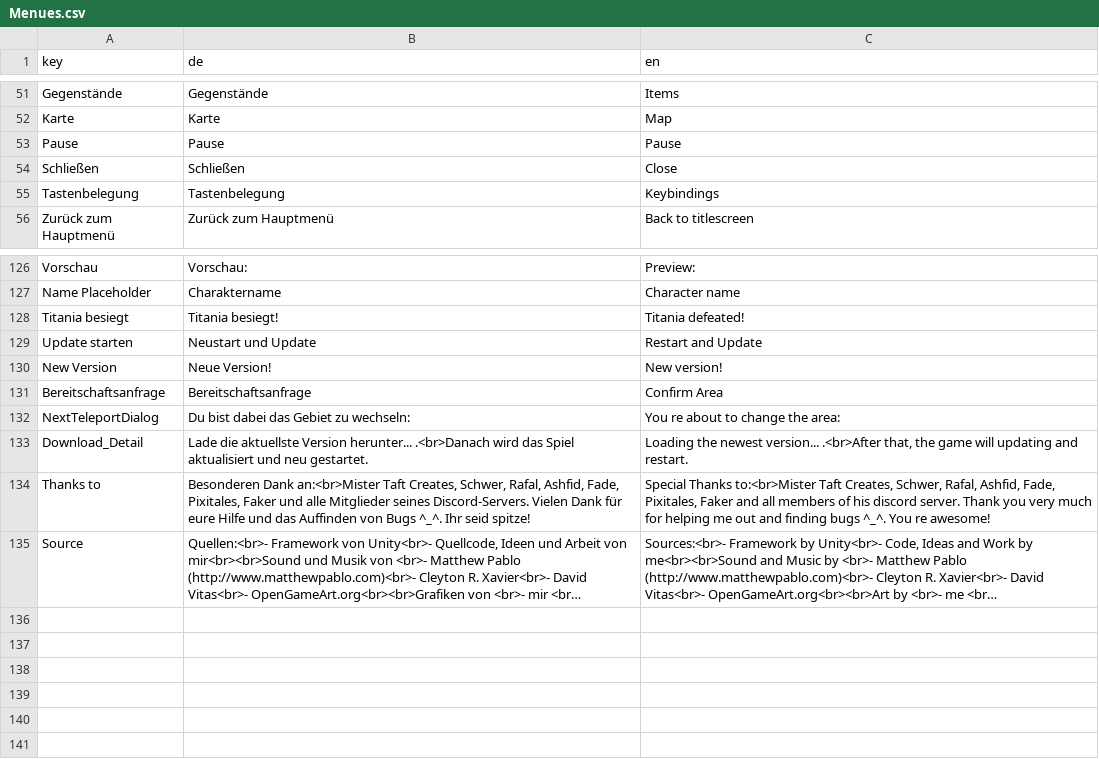
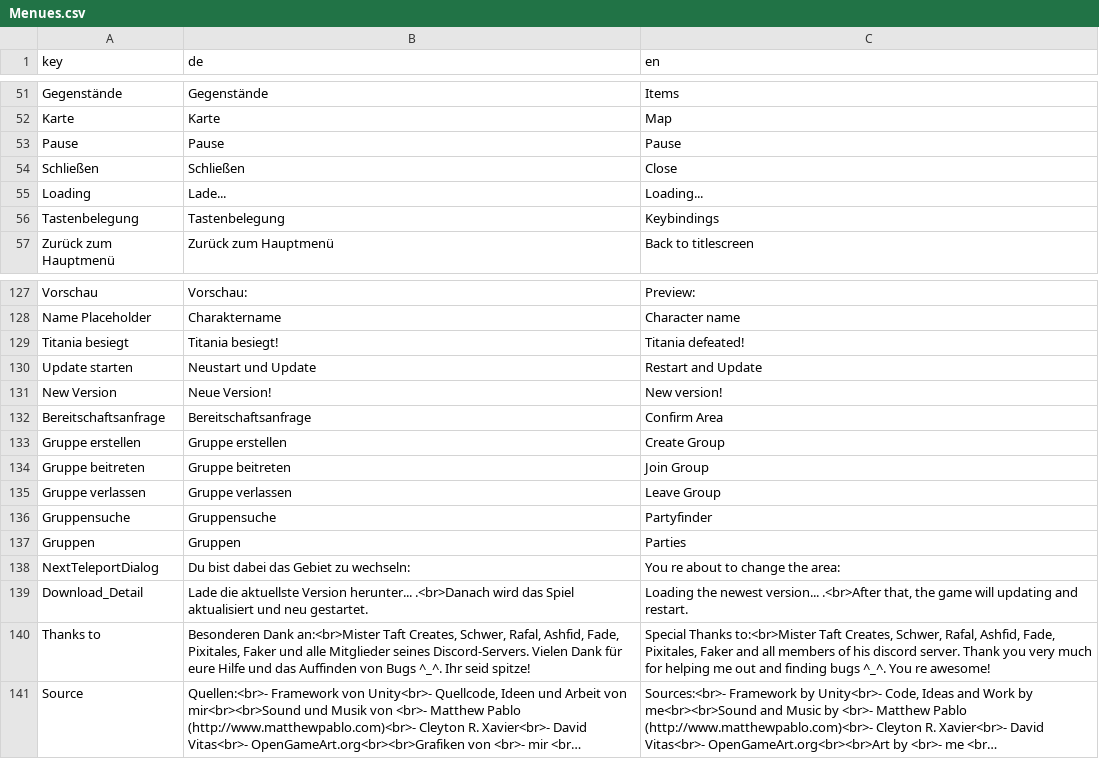
Before and after one commit to Species125/CrystalAlchemist, a CSV file: Crystal Alchemist/Assets/Resources/Data/Localisation/Menues.csv, drawn as a sheet; only a part is shown, gaps mark what is left out; long unchanged cells end in ….

```diff
--- a/Crystal Alchemist/Assets/Resources/Data/Localisation/Menues.csv
+++ b/Crystal Alchemist/Assets/Resources/Data/Localisation/Menues.csv
@@ -54,2 +54,3 @@
 "Schließen","Schließen","Close",
+"Loading","Lade...","Loading...",
 "Tastenbelegung","Tastenbelegung","Keybindings",
@@ -131,2 +132,7 @@
 "Bereitschaftsanfrage","Bereitschaftsanfrage","Confirm Area",
+"Gruppe erstellen","Gruppe erstellen","Create Group",
+"Gruppe beitreten","Gruppe beitreten","Join Group",
+"Gruppe verlassen","Gruppe verlassen","Leave Group",
+"Gruppensuche","Gruppensuche","Partyfinder",
+"Gruppen","Gruppen","Parties",
 "NextTeleportDialog","Du bist dabei das Gebiet zu wechseln: ","You re about to change the area: ",
```
Also changed, not shown: 57 other files.
